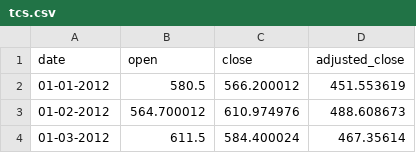
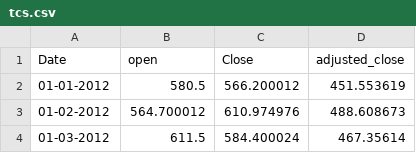
Before and after one commit to priyanshuag01/CS-PROJECT, a CSV file: tcs.csv, drawn as a sheet; only a part is shown.

```diff
--- a/tcs.csv
+++ b/tcs.csv
@@ -1,2 +1,2 @@
-date,open,close,adjusted_close
+Date,open,Close,adjusted_close
 01-01-2012,580.5,566.200012,451.553619
```
Also changed, not shown: 3 other files.
